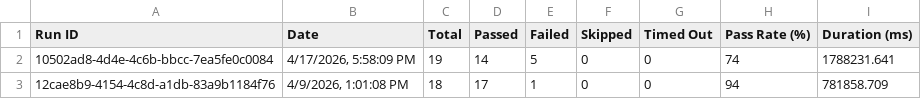
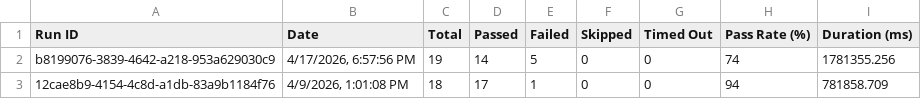
Before and after one commit to saira-uwc/asksam-playwright-reports, a CSV file: exports/all-runs-summary.csv, drawn as a sheet.

```diff
--- a/exports/all-runs-summary.csv
+++ b/exports/all-runs-summary.csv
@@ -1,3 +1,3 @@
 Run ID,Date,Total,Passed,Failed,Skipped,Timed Out,Pass Rate (%),Duration (ms)
-"10502ad8-4d4e-4c6b-bbcc-7ea5fe0c0084","4/17/2026, 5:58:09 PM",19,14,5,0,0,74,1788231.641
+"b8199076-3839-4642-a218-953a629030c9","4/17/2026, 6:57:56 PM",19,14,5,0,0,74,1781355.256
 "12cae8b9-4154-4c8d-a1db-83a9b1184f76","4/9/2026, 1:01:08 PM",18,17,1,0,0,94,781858.709
```
Also changed, not shown: exports/current-run.csv, 23 other files.
